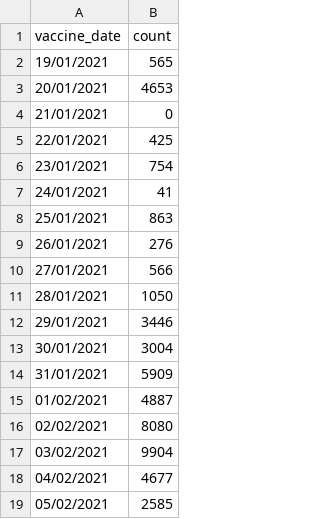
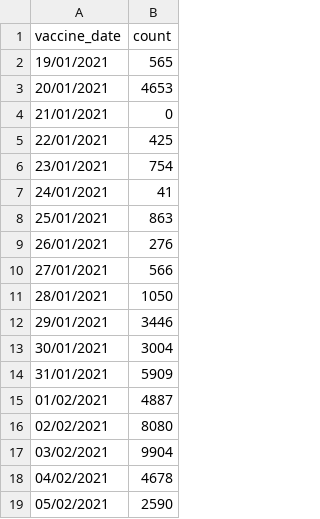
Before and after one commit to CodeForManaus/vacina-manaus-backend, a CSV file: analytics/vaccine_date_count.csv, drawn as a sheet.

```diff
--- a/analytics/vaccine_date_count.csv
+++ b/analytics/vaccine_date_count.csv
@@ -17,3 +17,3 @@
 03/02/2021,9904
-04/02/2021,4677
-05/02/2021,2585
+04/02/2021,4678
+05/02/2021,2590
```
Also changed, not shown: analytics/service_group_count.csv, analytics/vaccine_date_count_moving_avg.csv, 15 other files.
